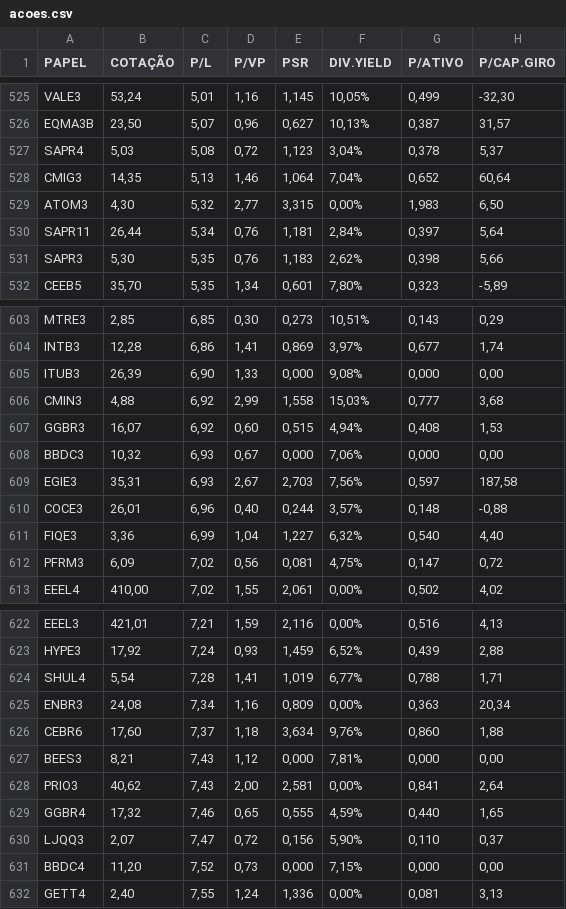
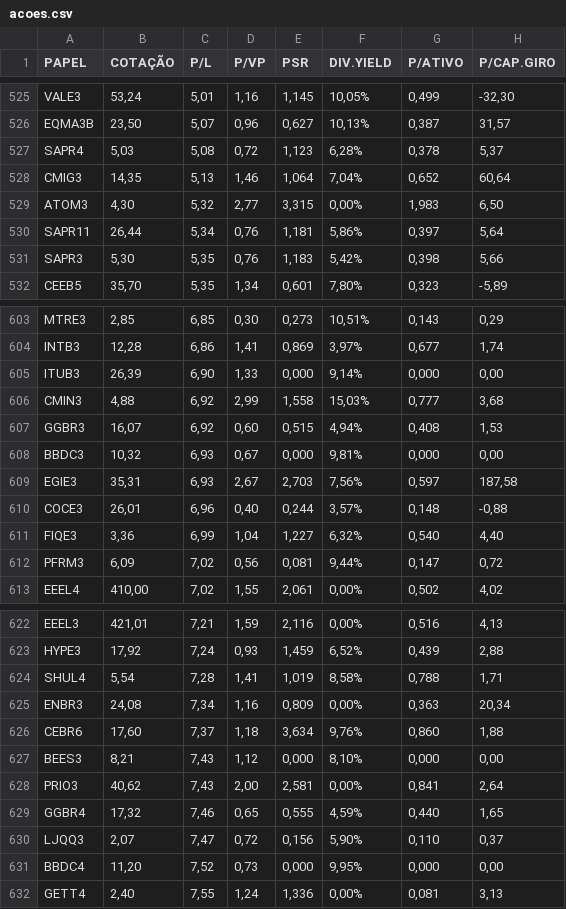
Before and after one commit to nistarok/b3_scrapper, a CSV file: acoes.csv, drawn as a sheet; only a part is shown, gaps mark what is left out; the diff covers the shown part only; the diff names each change by its address in the sheet, - before the commit and + after, or states it on an @@ line.

```diff
--- a/acoes.csv
+++ b/acoes.csv
-F527 (DIV.YIELD): 3,04%
+F527 (DIV.YIELD): 6,28%
-F530 (DIV.YIELD): 2,84%
+F530 (DIV.YIELD): 5,86%
-F531 (DIV.YIELD): 2,62%
+F531 (DIV.YIELD): 5,42%
-F605 (DIV.YIELD): 9,08%
+F605 (DIV.YIELD): 9,14%
-F608 (DIV.YIELD): 7,06%
+F608 (DIV.YIELD): 9,81%
-F612 (DIV.YIELD): 4,75%
+F612 (DIV.YIELD): 9,44%
-F624 (DIV.YIELD): 6,77%
+F624 (DIV.YIELD): 8,58%
-F627 (DIV.YIELD): 7,81%
+F627 (DIV.YIELD): 8,10%
-F631 (DIV.YIELD): 7,15%
+F631 (DIV.YIELD): 9,95%
```
Also changed, not shown: 14 edited cells elsewhere in this file.
